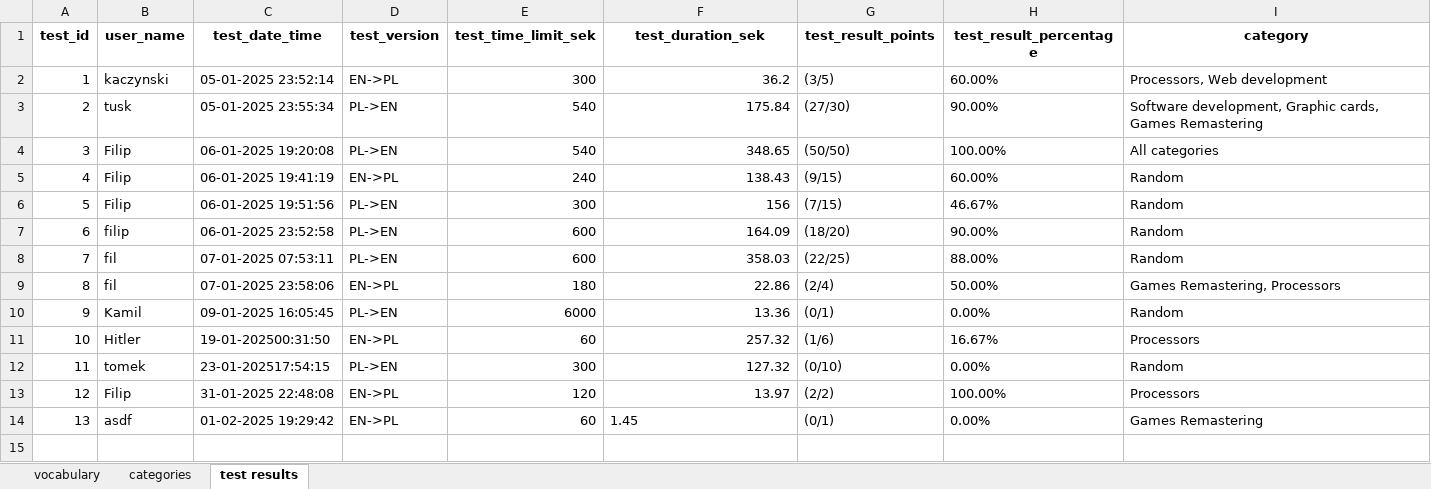
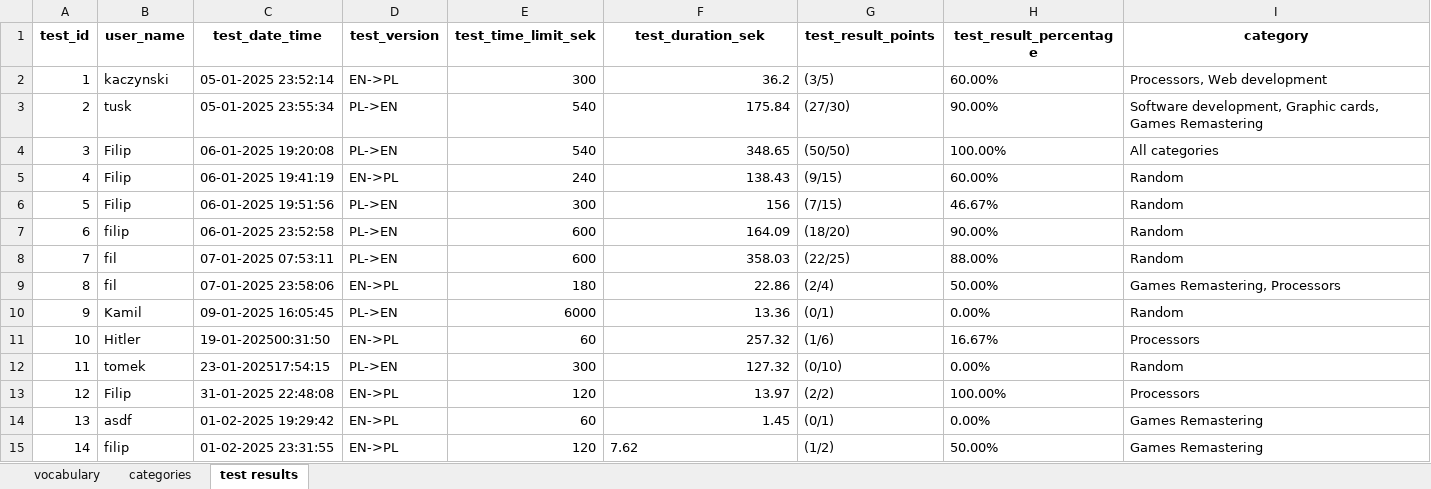
Before and after one commit to prokofiew/EN_VOCABULARY_TESTER, an Excel workbook: test_database/tester_database.xlsx, sheet test results, drawn as a sheet; values as stored, in another font and other column widths than the file's, no borders; the diff names each change by its address in the sheet, - before the commit and + after, or states it on an @@ line.

Commit message:
controller back_to_prev_menu used in NewTest at end_test

```diff
--- a/test_database/tester_database.xlsx (sheet test results)
+++ b/test_database/tester_database.xlsx (sheet test results)
-F14 alignment: left
+F14 alignment: right
+row 15: 14 | filip | 01-02-2025 23:31:55 | EN->PL | 120 | 7.62 | (1/2) | 50.00% | Games Remastering
```
Also changed, not shown: sheet vocabulary, sheet categories, 4 other files.
